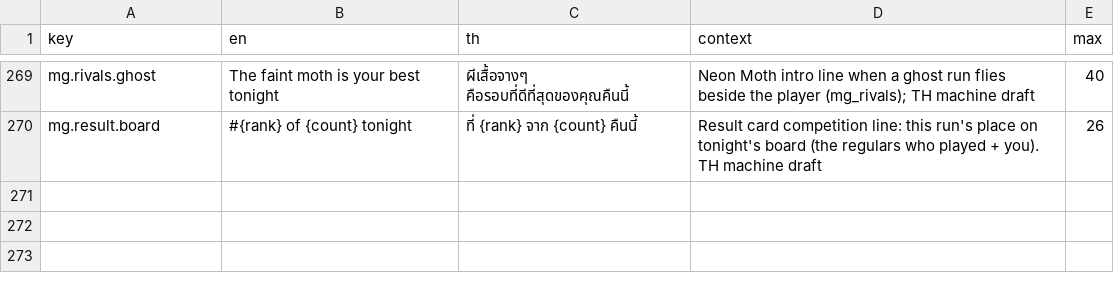
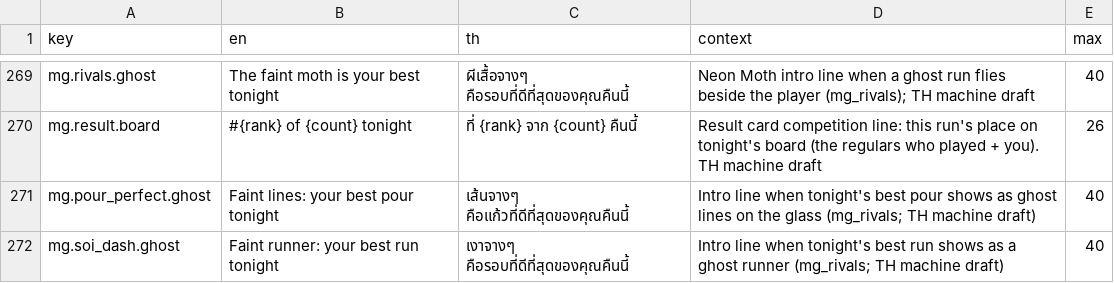
Before and after one commit to Talos91/bc-tamagotchi, a CSV file: game/i18n/strings.csv, drawn as a sheet; only a part is shown, gaps mark what is left out.

```diff
--- a/game/i18n/strings.csv
+++ b/game/i18n/strings.csv
@@ -270 +270,3 @@ mg.rivals.ghost,The faint moth is your best tonight,ผีเสื้อจา
 mg.result.board,#{rank} of {count} tonight,ที่ {rank} จาก {count} คืนนี้,Result card competition line: this run's place on tonight's board (the regulars who played + you). TH machine draft,26
+mg.pour_perfect.ghost,Faint lines: your best pour tonight,เส้นจางๆ คือแก้วที่ดีที่สุดของคุณคืนนี้,Intro line when tonight's best pour shows as ghost lines on the glass (mg_rivals; TH machine draft),40
+mg.soi_dash.ghost,Faint runner: your best run tonight,เงาจางๆ คือรอบที่ดีที่สุดของคุณคืนนี้,Intro line when tonight's best run shows as a ghost runner (mg_rivals; TH machine draft),40
```
Also changed, not shown: 6 other files.
